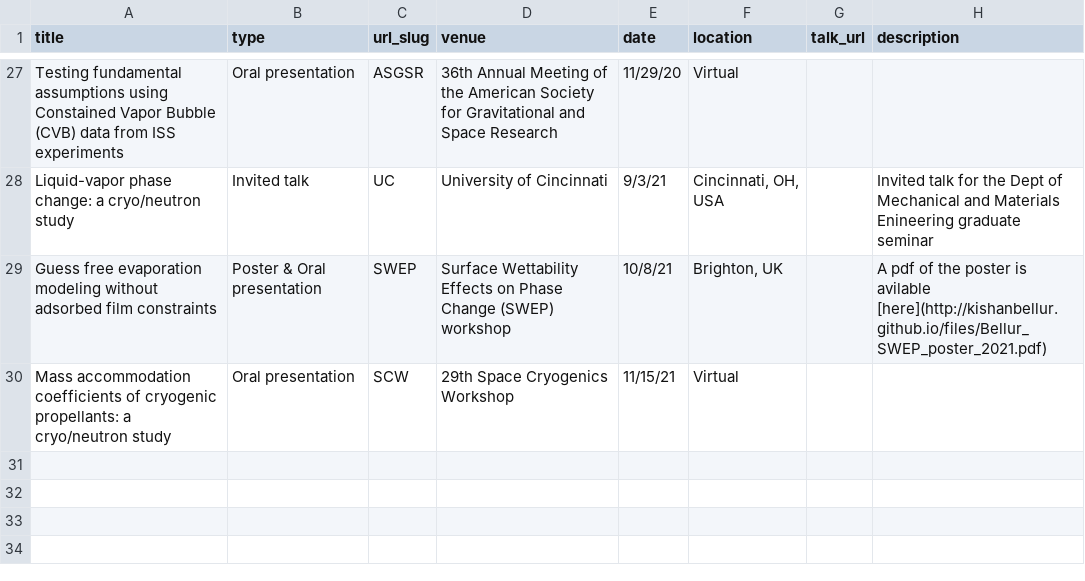
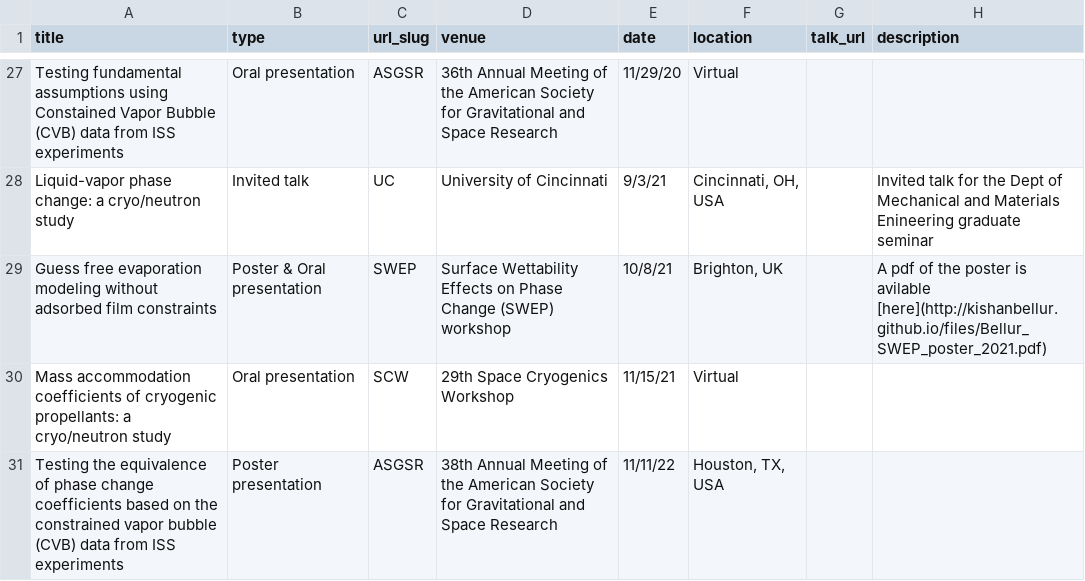
Before and after one commit to kishanbellur/kishanbellur.github.io, a TSV file: markdown_generator/talks.tsv, drawn as a sheet; only a part is shown, gaps mark what is left out; the diff names each change by its address in the sheet, - before the commit and + after, or states it on an @@ line.

Commit message:
update talks v2

```diff
--- a/markdown_generator/talks.tsv
+++ b/markdown_generator/talks.tsv
+row 31: Testing the equivalence of phase change coefficients based on the constrained vapor bubble (CVB) data from ISS experiments | Poster presentation | ASGSR | 38th Annual Meeting of the American Society for Gravitational and Space Research | 11/11/22 | Houston, TX, USA
```
Also changed, not shown: 2 other files.
